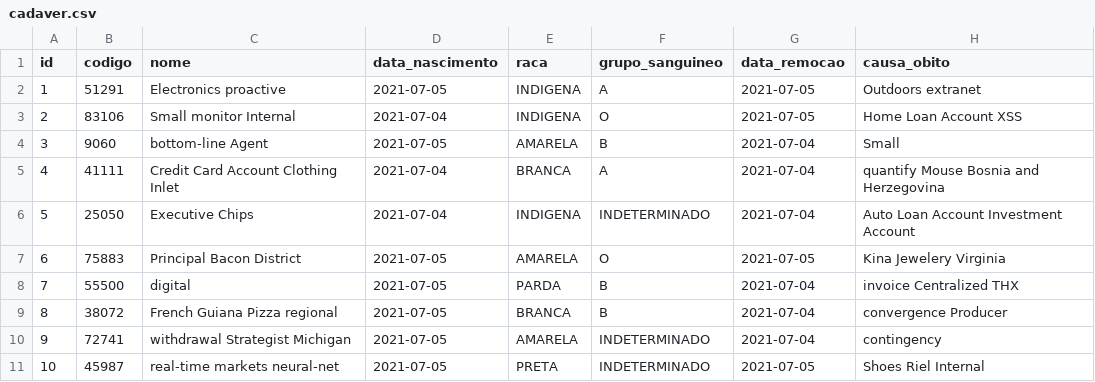
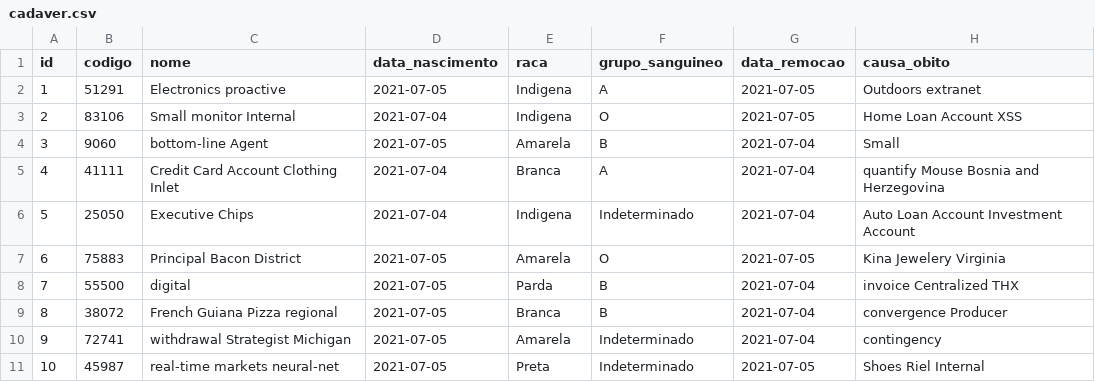
Before and after one commit to BasisTI/madre, a CSV file: exames/src/main/resources/config/liquibase/fake-data/cadaver.csv, drawn as a sheet; only a part is shown; the diff names each change by its address in the sheet, - before the commit and + after, or states it on an @@ line.

```diff
--- a/exames/src/main/resources/config/liquibase/fake-data/cadaver.csv
+++ b/exames/src/main/resources/config/liquibase/fake-data/cadaver.csv
-E2:E3 (raca): INDIGENA
+E2:E3 (raca): Indigena
-E4 (raca): AMARELA
+E4 (raca): Amarela
-E5 (raca): BRANCA
+E5 (raca): Branca
-E6 (raca): INDIGENA
+E6 (raca): Indigena
-F6 (grupo_sanguineo): INDETERMINADO
+F6 (grupo_sanguineo): Indeterminado
-E7 (raca): AMARELA
+E7 (raca): Amarela
-E8 (raca): PARDA
+E8 (raca): Parda
-E9 (raca): BRANCA
+E9 (raca): Branca
-E10 (raca): AMARELA
+E10 (raca): Amarela
-F10:F11 (grupo_sanguineo): INDETERMINADO
+F10:F11 (grupo_sanguineo): Indeterminado
-E11 (raca): PRETA
+E11 (raca): Preta
```
Also changed, not shown: 1 other file.
